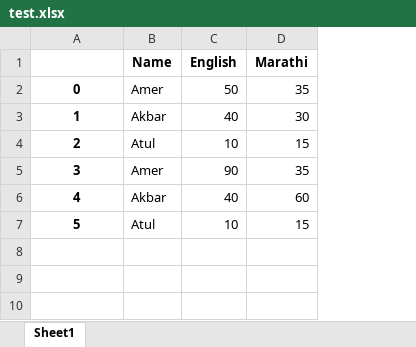
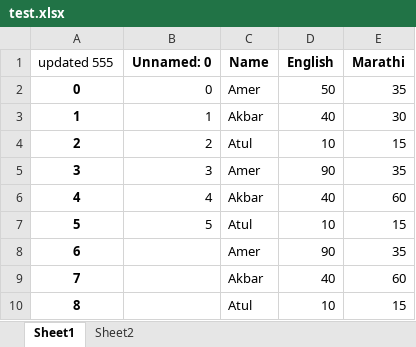
Before and after one commit to Ajit1978/pythonExcelCourse, an Excel workbook: readWritePandas/test.xlsx, sheet Sheet1, drawn as a sheet; values as stored, in another font and other column widths than the file's, no borders; the diff names each change by its address in the sheet, - before the commit and + after, or states it on an @@ line.

```diff
--- a/readWritePandas/test.xlsx (sheet Sheet1)
+++ b/readWritePandas/test.xlsx (sheet Sheet1)
+sheet tab: Sheet2
+column B (Unnamed: 0), rows 2-7: 0 | 1 | 2 | 3 | 4 | 5
@@ column A (updated 555) renumbered in row 1 @@
+row 8: 6 |  | Amer | 90 | 35
+row 9: 7 |  | Akbar | 40 | 60
+row 10: 8 |  | Atul | 10 | 15
```
Also changed, not shown: 1 other file.
